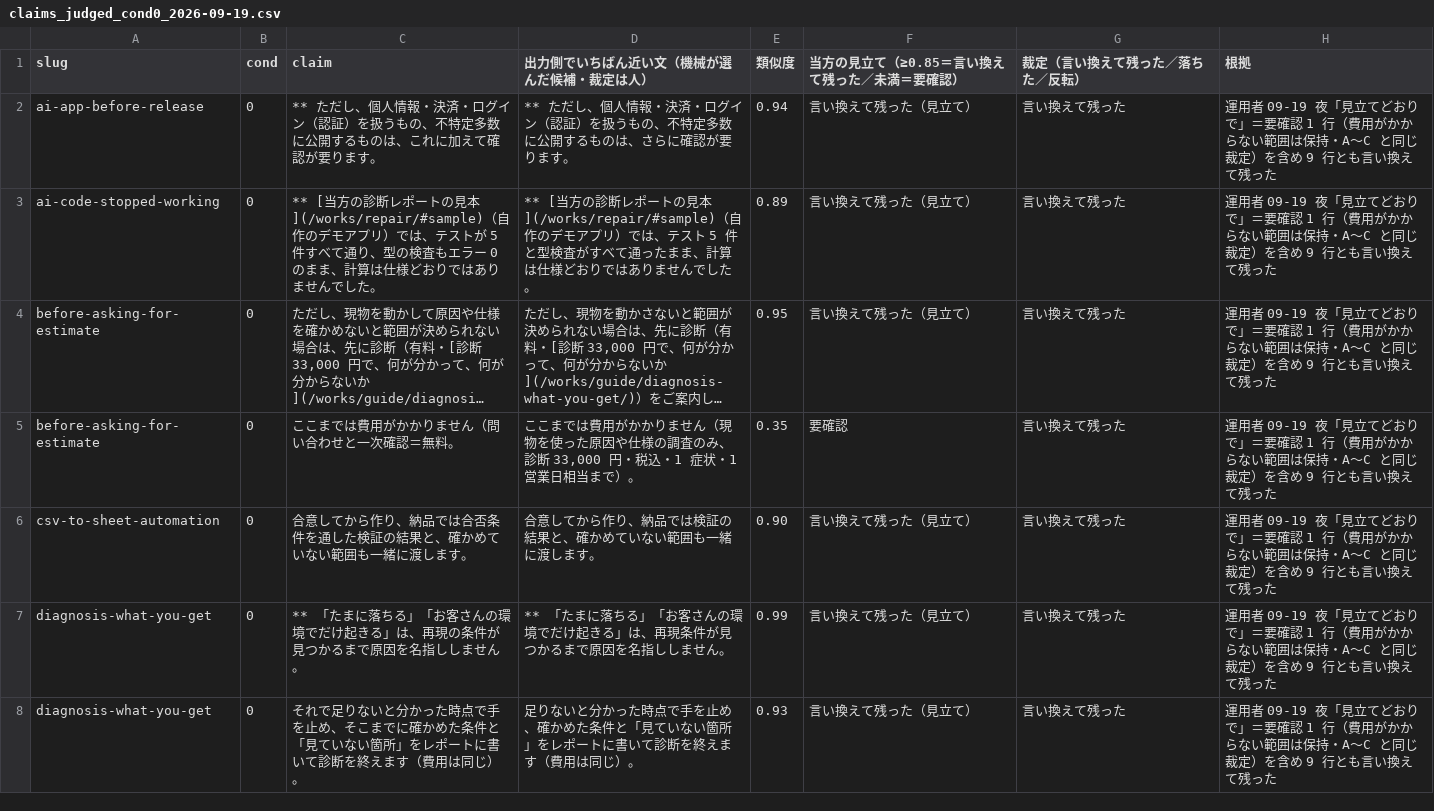
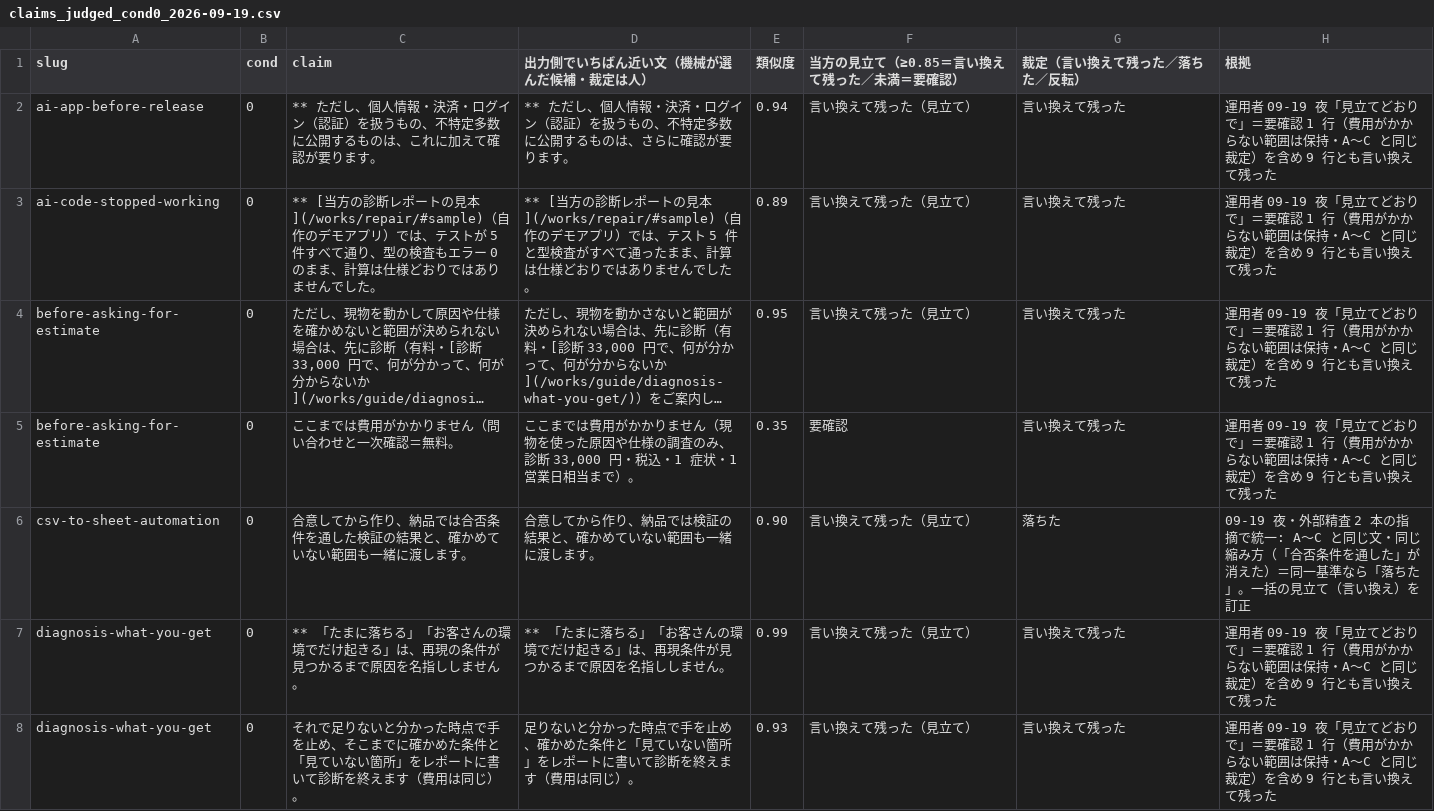
Before and after one commit to sumitsuke/ask-ai-to-cut-30-percent-stops-at-8, a CSV file: claims_judged_cond0_2026-09-19.csv, drawn as a sheet; only a part is shown; long unchanged cells end in …; the diff names each change by its address in the sheet, - before the commit and + after, or states it on an @@ line.

Commit message:
review round 2: verdict alignment / denominator / deviation note / DATA_LICENSE name

```diff
--- a/claims_judged_cond0_2026-09-19.csv
+++ b/claims_judged_cond0_2026-09-19.csv
-G6 (裁定（言い換えて残った／落ちた／反転）): 言い換えて残った
+G6 (裁定（言い換えて残った／落ちた／反転）): 落ちた
-H6 (根拠): 運用者 09-19 夜「見立てどおりで」＝要確認 1 行（費用がかからない範囲は保持・A〜C と同じ裁定）を含め 9 行とも言い換えて残った
+H6 (根拠): 09-19 夜・外部精査 2 本の指摘で統一: A〜C と同じ文・同じ縮み方（「合否条件を通した」が消えた）＝同一基準なら「落ちた」。一括の見立て（言い換え）を訂正
```
Also changed, not shown: 3 other files.
